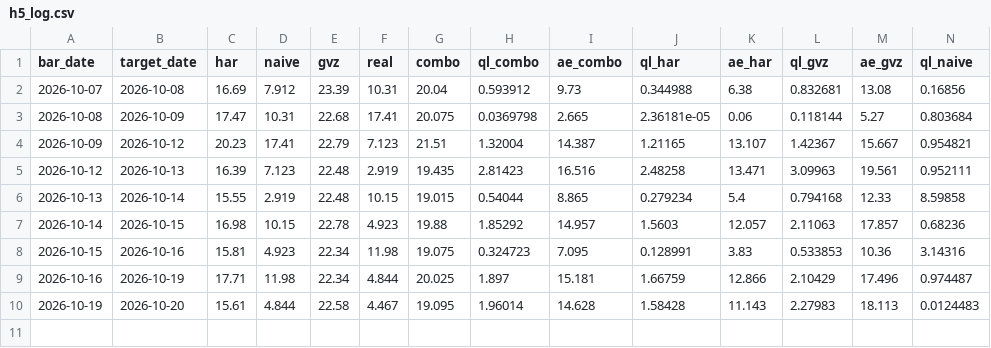
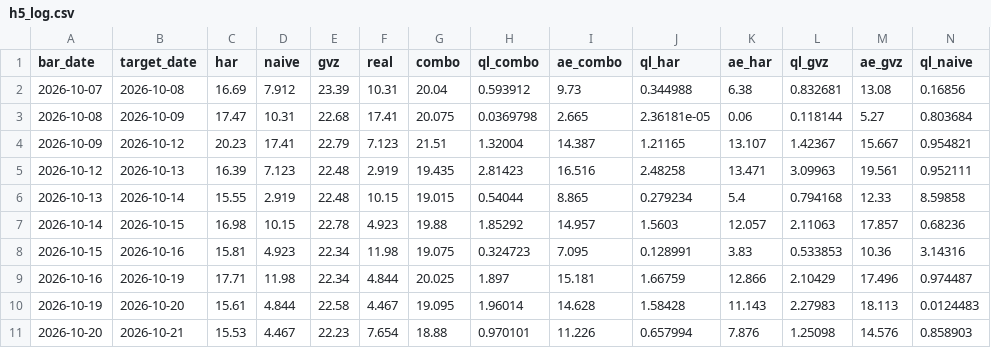
Before and after one commit to wayurin88/gold-vrp-monitor-, a CSV file: h5/h5_log.csv, drawn as a sheet; only a part is shown; rows hold the shown columns only; the diff names each change by its address in the sheet, - before the commit and + after, or states it on an @@ line.

```diff
--- a/h5/h5_log.csv
+++ b/h5/h5_log.csv
+row 11: 2026-10-20 | 2026-10-21 | 15.53 | 4.467 | 22.23 | 7.654 | 18.88 | 0.970101 | 11.226 | 0.657994 | 7.876 | 1.25098 | 14.576 | 0.858903
```
Also changed, not shown: gold_har_log.csv, 2 other files.
